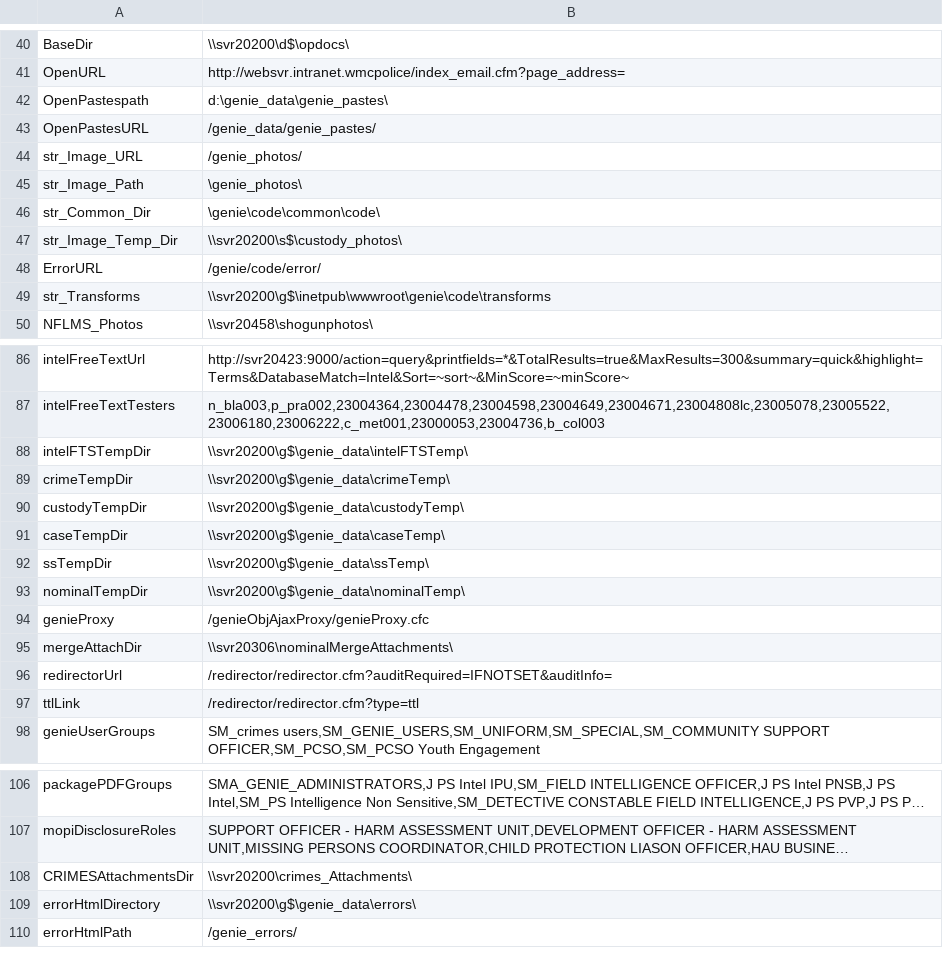
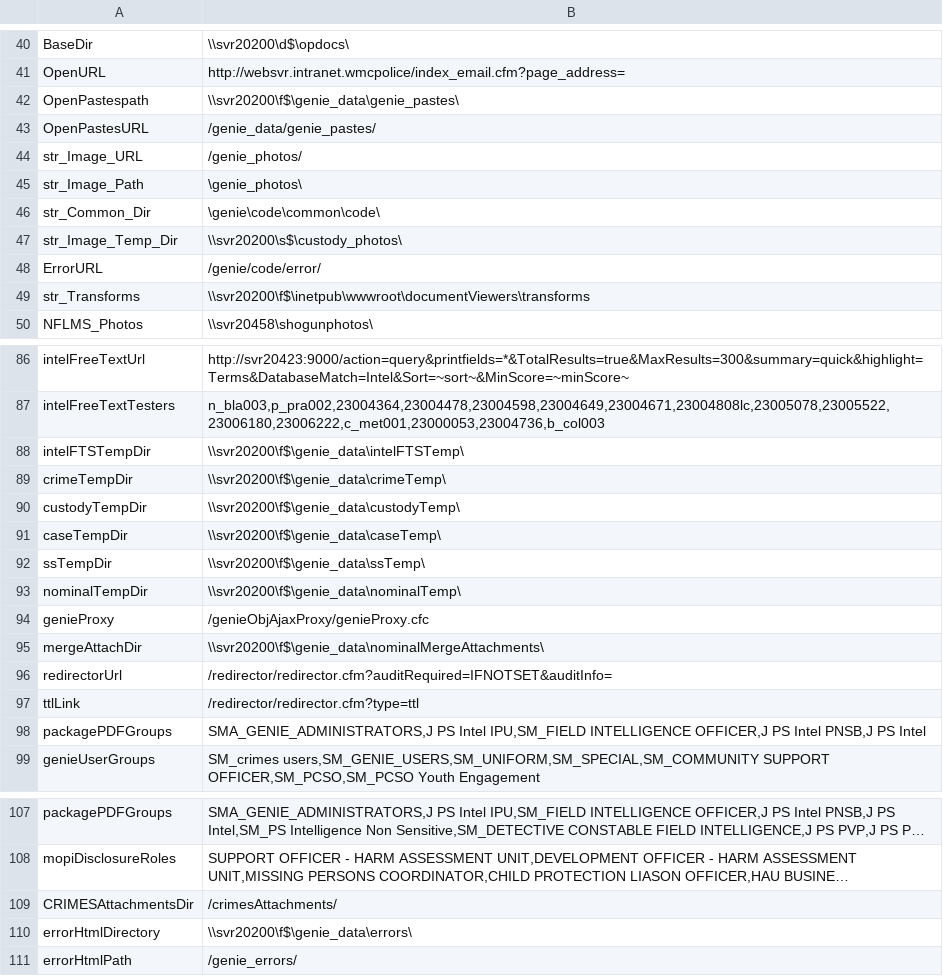
Before and after one commit to theGenieMan/genieAssets, a CSV file: lookups/environment/live.csv, drawn as a sheet; only a part is shown, gaps mark what is left out; long unchanged cells end in …; addresses are those after the commit; the diff names each change by its address in the sheet, - before the commit and + after, or states it on an @@ line.

```diff
--- a/lookups/environment/live.csv
+++ b/lookups/environment/live.csv
-B42: d:\genie_data\genie_pastes\
+B42: \\svr20200\f$\genie_data\genie_pastes\
-B49: \\svr20200\g$\inetpub\wwwroot\genie\code\transforms
+B49: \\svr20200\f$\inetpub\wwwroot\documentViewers\transforms
-B88: \\svr20200\g$\genie_data\intelFTSTemp\
+B88: \\svr20200\f$\genie_data\intelFTSTemp\
-B89: \\svr20200\g$\genie_data\crimeTemp\
+B89: \\svr20200\f$\genie_data\crimeTemp\
-B90: \\svr20200\g$\genie_data\custodyTemp\
+B90: \\svr20200\f$\genie_data\custodyTemp\
-B91: \\svr20200\g$\genie_data\caseTemp\
+B91: \\svr20200\f$\genie_data\caseTemp\
-B92: \\svr20200\g$\genie_data\ssTemp\
+B92: \\svr20200\f$\genie_data\ssTemp\
-B93: \\svr20200\g$\genie_data\nominalTemp\
+B93: \\svr20200\f$\genie_data\nominalTemp\
-B95: \\svr20306\nominalMergeAttachments\
+B95: \\svr20200\f$\genie_data\nominalMergeAttachments\
+row 98: packagePDFGroups | SMA_GENIE_ADMINISTRATORS,J PS Intel IPU,SM_FIELD INTELLIGENCE OFFICER,J PS Intel PNSB,J PS Intel
-B109: \\svr20200\crimes_Attachments\
+B109: /crimesAttachments/
-B110: \\svr20200\g$\genie_data\errors\
+B110: \\svr20200\f$\genie_data\errors\
```
Also changed, not shown: lookups/environment/live_uat.csv.
